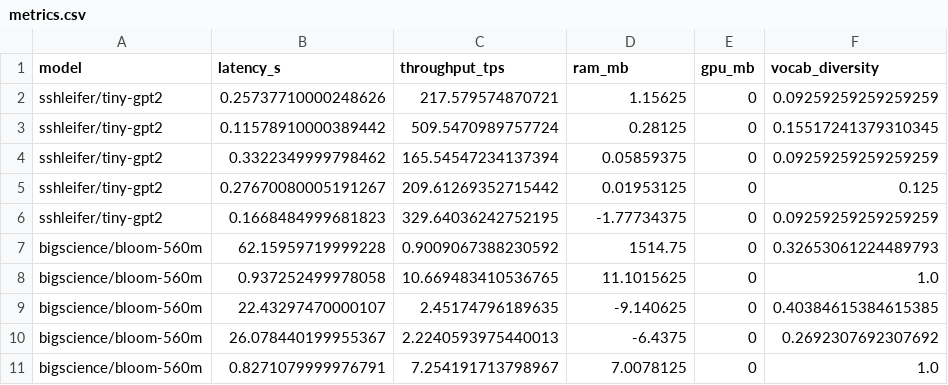
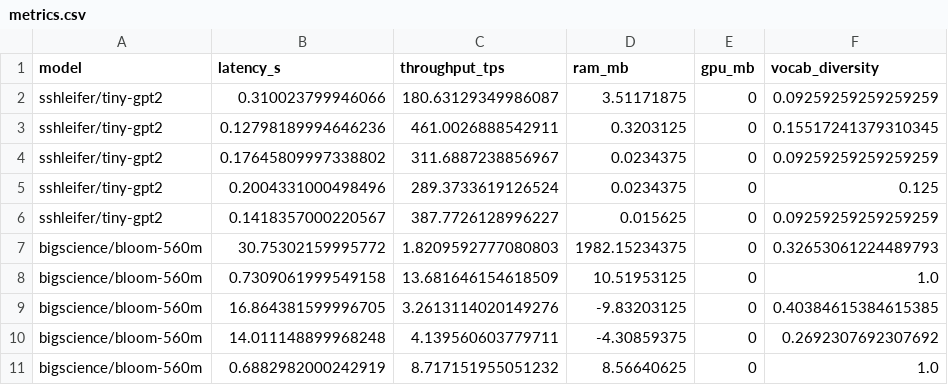
Before and after one commit to prabhasupriya/LLM_Performance_Benchmarking_Tool_in_Python, a CSV file: reports/metrics.csv, drawn as a sheet.

```diff
--- a/reports/metrics.csv
+++ b/reports/metrics.csv
@@ -1,11 +1,11 @@
 model,latency_s,throughput_tps,ram_mb,gpu_mb,vocab_diversity
-sshleifer/tiny-gpt2,0.25737710000248626,217.579574870721,1.15625,0,0.09259259259259259
-sshleifer/tiny-gpt2,0.11578910000389442,509.5470989757724,0.28125,0,0.15517241379310345
-sshleifer/tiny-gpt2,0.3322349999798462,165.54547234137394,0.05859375,0,0.09259259259259259
-sshleifer/tiny-gpt2,0.27670080005191267,209.61269352715442,0.01953125,0,0.125
-sshleifer/tiny-gpt2,0.1668484999681823,329.64036242752195,-1.77734375,0,0.09259259259259259
-bigscience/bloom-560m,62.15959719999228,0.9009067388230592,1514.75,0,0.32653061224489793
-bigscience/bloom-560m,0.937252499978058,10.669483410536765,11.1015625,0,1.0
-bigscience/bloom-560m,22.43297470000107,2.45174796189635,-9.140625,0,0.40384615384615385
-bigscience/bloom-560m,26.078440199955367,2.2240593975440013,-6.4375,0,0.2692307692307692
-bigscience/bloom-560m,0.8271079999976791,7.254191713798967,7.0078125,0,1.0
+sshleifer/tiny-gpt2,0.310023799946066,180.63129349986087,3.51171875,0,0.09259259259259259
+sshleifer/tiny-gpt2,0.12798189994646236,461.0026888542911,0.3203125,0,0.15517241379310345
+sshleifer/tiny-gpt2,0.17645809997338802,311.6887238856967,0.0234375,0,0.09259259259259259
+sshleifer/tiny-gpt2,0.2004331000498496,289.3733619126524,0.0234375,0,0.125
+sshleifer/tiny-gpt2,0.1418357000220567,387.7726128996227,0.015625,0,0.09259259259259259
+bigscience/bloom-560m,30.75302159995772,1.8209592777080803,1982.15234375,0,0.32653061224489793
+bigscience/bloom-560m,0.7309061999549158,13.681646154618509,10.51953125,0,1.0
+bigscience/bloom-560m,16.864381599996705,3.2613114020149276,-9.83203125,0,0.40384615384615385
+bigscience/bloom-560m,14.011148899968248,4.139560603779711,-4.30859375,0,0.2692307692307692
+bigscience/bloom-560m,0.6882982000242919,8.717151955051232,8.56640625,0,1.0
```
Also changed, not shown: 4 other files.
